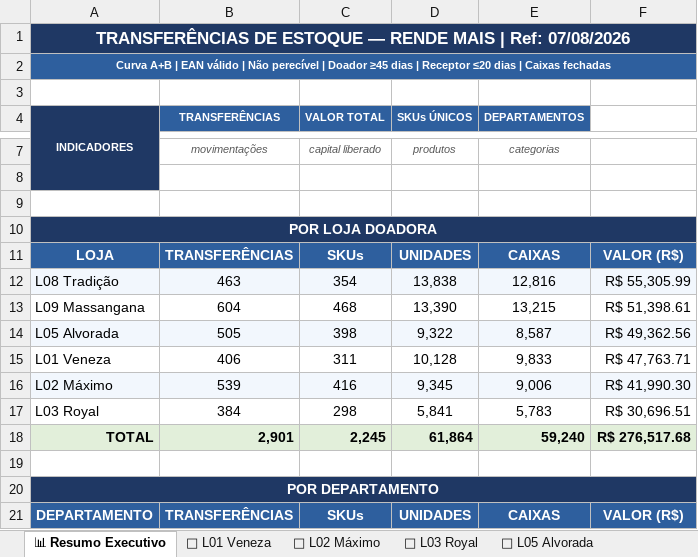
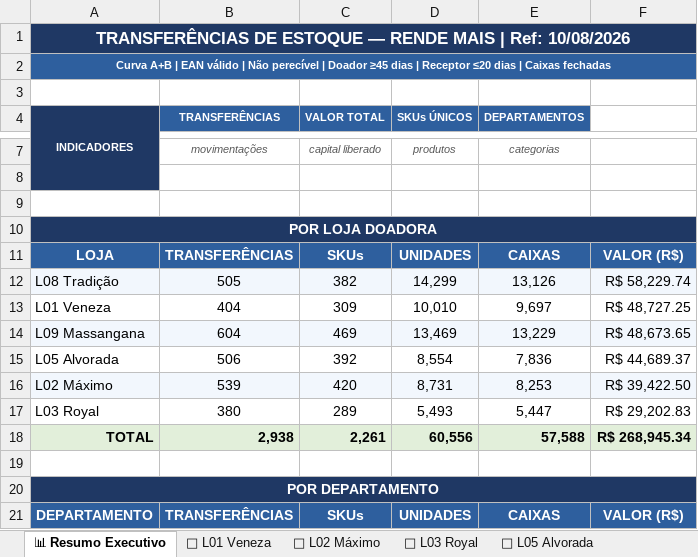
Before and after one commit to luciano504/rendemais-painel, an Excel workbook: data/transferencias.xlsx, sheet 📊 Resumo Executivo, drawn as a sheet; only a part is shown, gaps mark what is left out; values as stored, in another font and other column widths than the file's, no borders; removed rows and columns are numbered as before the commit, all else as after; the diff covers the shown part only; the diff names each change by its address in the sheet, - before the commit and + after, or states it on an @@ line.

```diff
--- a/data/transferencias.xlsx (sheet 📊 Resumo Executivo)
+++ b/data/transferencias.xlsx (sheet 📊 Resumo Executivo)
-A1 (INDICADORES): …| Ref: 07/08/2026
+A1 (INDICADORES): …| Ref: 10/08/2026
-B12 (TRANSFERÊNCIAS): 463
+B12 (TRANSFERÊNCIAS): 505
-C12 (VALOR TOTAL): 354
+C12 (VALOR TOTAL): 382
-D12 (SKUs ÚNICOS): 13,838
+D12 (SKUs ÚNICOS): 14,299
-E12 (DEPARTAMENTOS): 12,816
+E12 (DEPARTAMENTOS): 13,126
-F12: R$ 55,305.99
+F12: R$ 58,229.74
+row 13: L01 Veneza | 404 | 309 | 10,010 | 9,697 | R$ 48,727.25
-A14:F14 fill: none
+A14:F14 fill: #F2F7FD
-C14 (VALOR TOTAL): 468
+C14 (VALOR TOTAL): 469
-D14 (SKUs ÚNICOS): 13,390
+D14 (SKUs ÚNICOS): 13,469
-E14 (DEPARTAMENTOS): 13,215
+E14 (DEPARTAMENTOS): 13,229
-F14: R$ 51,398.61
+F14: R$ 48,673.65
-A15:F15 fill: #F2F7FD
+A15:F15 fill: none
-B15 (TRANSFERÊNCIAS): 505
+B15 (TRANSFERÊNCIAS): 506
-C15 (VALOR TOTAL): 398
+C15 (VALOR TOTAL): 392
-D15 (SKUs ÚNICOS): 9,322
+D15 (SKUs ÚNICOS): 8,554
-E15 (DEPARTAMENTOS): 8,587
+E15 (DEPARTAMENTOS): 7,836
-F15: R$ 49,362.56
+F15: R$ 44,689.37
-row 15: L01 Veneza | 406 | 311 | 10,128 | 9,833 | R$ 47,763.71
-C16 (VALOR TOTAL): 416
+C16 (VALOR TOTAL): 420
-D16 (SKUs ÚNICOS): 9,345
+D16 (SKUs ÚNICOS): 8,731
-E16 (DEPARTAMENTOS): 9,006
+E16 (DEPARTAMENTOS): 8,253
-F16: R$ 41,990.30
+F16: R$ 39,422.50
-B17 (TRANSFERÊNCIAS): 384
+B17 (TRANSFERÊNCIAS): 380
-C17 (VALOR TOTAL): 298
+C17 (VALOR TOTAL): 289
-D17 (SKUs ÚNICOS): 5,841
+D17 (SKUs ÚNICOS): 5,493
-E17 (DEPARTAMENTOS): 5,783
+E17 (DEPARTAMENTOS): 5,447
-F17: R$ 30,696.51
+F17: R$ 29,202.83
-B18 (TRANSFERÊNCIAS): 2,901
+B18 (TRANSFERÊNCIAS): 2,938
-C18 (VALOR TOTAL): 2,245
+C18 (VALOR TOTAL): 2,261
-D18 (SKUs ÚNICOS): 61,864
+D18 (SKUs ÚNICOS): 60,556
-E18 (DEPARTAMENTOS): 59,240
+E18 (DEPARTAMENTOS): 57,588
-F18: R$ 276,517.68
+F18: R$ 268,945.34
```
Also changed, not shown: 10 added rows, 10 removed rows, 97 edited cells and cell formats elsewhere in this sheet, sheet 🏪 L02 Máximo, sheet 🏪 L09 Massangana, sheet 🏪 L08 Tradição, sheet 🏪 L05 Alvorada, sheet 🏪 L01 Veneza, sheet 🏪 L03 Royal, data/categorias.xlsx, data/estoque_parado.xlsx, 1 other file.
